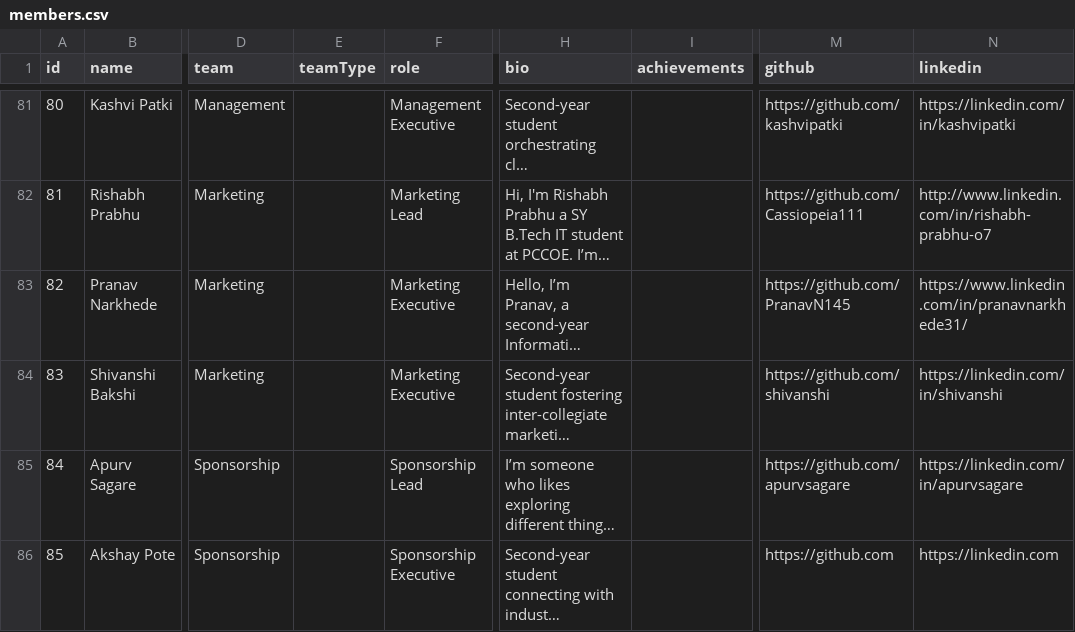
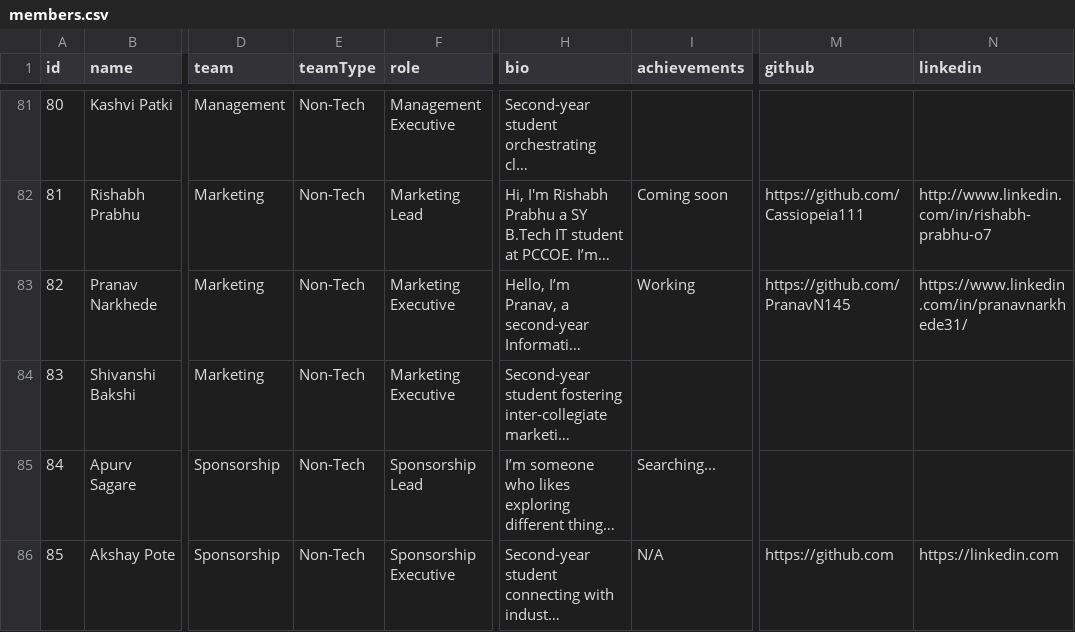
Before and after one commit to NotNirav/Website-MLSC, a CSV file: data/members.csv, drawn as a sheet; only a part is shown, gaps mark what is left out; long unchanged cells end in …; the diff covers the shown part only; the diff names each change by its address in the sheet, - before the commit and + after, or states it on an @@ line.

Commit message:
Populate 100% full unclipped data from Excel sheet: full bio, achievements, year, social links, and fallback avatars

```diff
--- a/data/members.csv
+++ b/data/members.csv
-E81:E86 (teamType): (empty)
+E81:E86 (teamType): Non-Tech
-M81 (github): https://github.com/kashvipatki
+M81 (github): (empty)
-N81 (linkedin): https://linkedin.com/in/kashvipatki
+N81 (linkedin): (empty)
-I82 (achievements): (empty)
+I82 (achievements): Coming soon
-I83 (achievements): (empty)
+I83 (achievements): Working
-M84 (github): https://github.com/shivanshi
+M84 (github): (empty)
-N84 (linkedin): https://linkedin.com/in/shivanshi
+N84 (linkedin): (empty)
-I85 (achievements): (empty)
+I85 (achievements): Searching...
-M85 (github): https://github.com/apurvsagare
+M85 (github): (empty)
-N85 (linkedin): https://linkedin.com/in/apurvsagare
+N85 (linkedin): (empty)
-I86 (achievements): (empty)
+I86 (achievements): N/A
```
Also changed, not shown: 64 edited cells elsewhere in this file, data/teams.csv, 2 other files.
